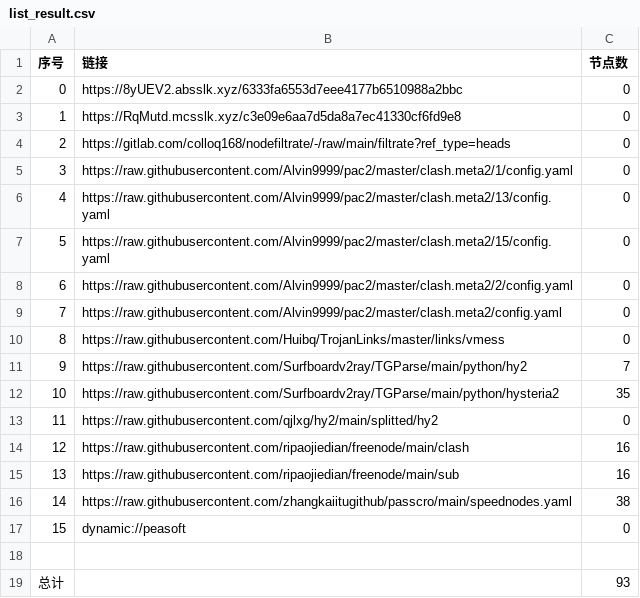
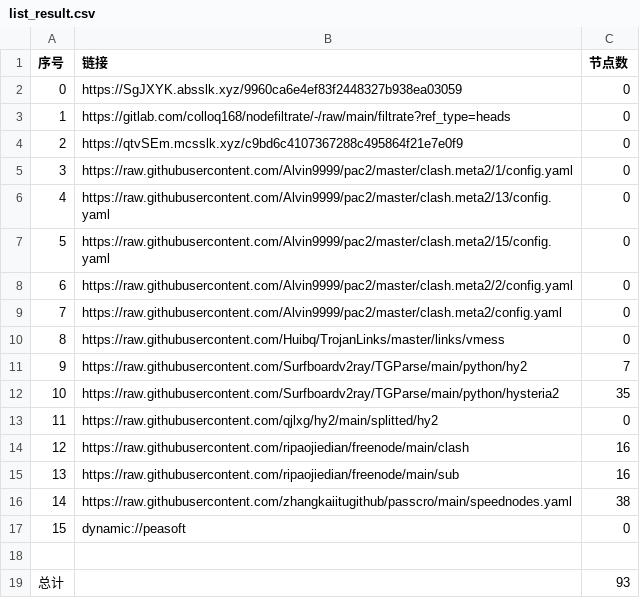
Before and after one commit to rf916711-del/AutoMergePublicNodes, a CSV file: list_result.csv, drawn as a sheet.

```diff
--- a/list_result.csv
+++ b/list_result.csv
@@ -1,5 +1,5 @@
 序号,链接,节点数
-0,https://8yUEV2.absslk.xyz/6333fa6553d7eee4177b6510988a2bbc,0
-1,https://RqMutd.mcsslk.xyz/c3e09e6aa7d5da8a7ec41330cf6fd9e8,0
-2,https://gitlab.com/colloq168/nodefiltrate/-/raw/main/filtrate?ref_type=heads,0
+0,https://SgJXYK.absslk.xyz/9960ca6e4ef83f2448327b938ea03059,0
+1,https://gitlab.com/colloq168/nodefiltrate/-/raw/main/filtrate?ref_type=heads,0
+2,https://qtvSEm.mcsslk.xyz/c9bd6c4107367288c495864f21e7e0f9,0
 3,https://raw.githubusercontent.com/Alvin9999/pac2/master/clash.meta2/1/config.yaml,0
```
Also changed, not shown: 3 other files.
